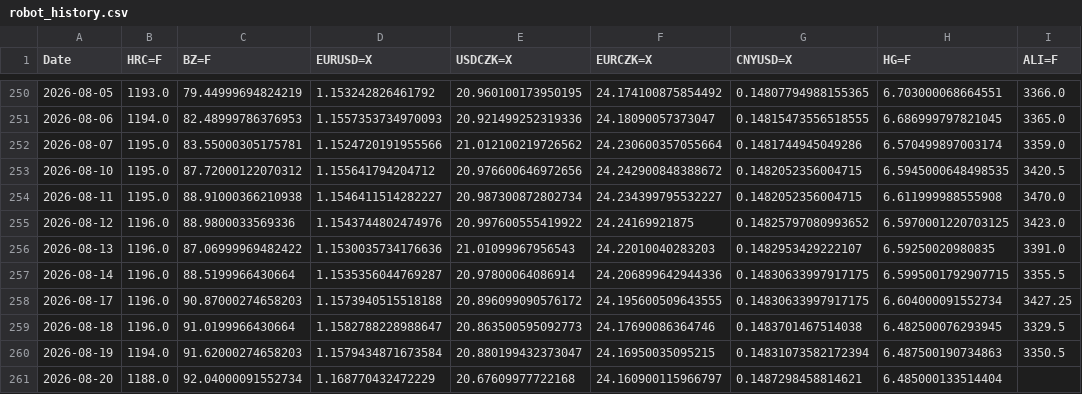
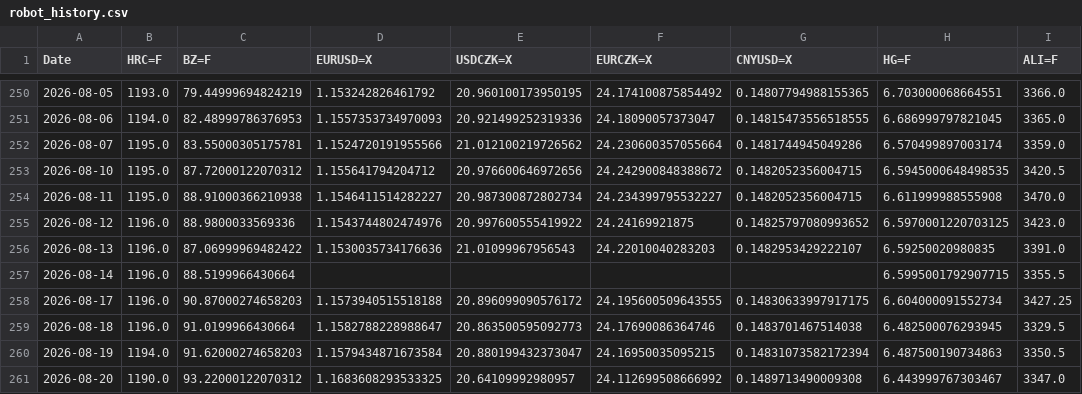
Before and after one commit to Glock17G5/nakupni-dashboard, a CSV file: robot_history.csv, drawn as a sheet; only a part is shown, gaps mark what is left out.

```diff
--- a/robot_history.csv
+++ b/robot_history.csv
@@ -256,3 +256,3 @@ Date,HRC=F,BZ=F,EURUSD=X,USDCZK=X,EURCZK=X,CNYUSD=X,HG=F,ALI=F
 2026-08-13,1196.0,87.06999969482422,1.1530035734176636,21.01099967956543,24.22010040283203,0.1482953429222107,6.59250020980835,3391.0
-2026-08-14,1196.0,88.5199966430664,1.1535356044769287,20.97800064086914,24.206899642944336,0.14830633997917175,6.5995001792907715,3355.5
+2026-08-14,1196.0,88.5199966430664,,,,,6.5995001792907715,3355.5
 2026-08-17,1196.0,90.87000274658203,1.1573940515518188,20.896099090576172,24.195600509643555,0.14830633997917175,6.604000091552734,3427.25
@@ -260,2 +260,2 @@ Date,HRC=F,BZ=F,EURUSD=X,USDCZK=X,EURCZK=X,CNYUSD=X,HG=F,ALI=F
 2026-08-19,1194.0,91.62000274658203,1.1579434871673584,20.880199432373047,24.16950035095215,0.14831073582172394,6.487500190734863,3350.5
-2026-08-20,1188.0,92.04000091552734,1.168770432472229,20.67609977722168,24.160900115966797,0.1487298458814621,6.485000133514404,
+2026-08-20,1190.0,93.22000122070312,1.1683608293533325,20.64109992980957,24.112699508666992,0.1489713490009308,6.443999767303467,3347.0
```
Also changed, not shown: 1 other file.
